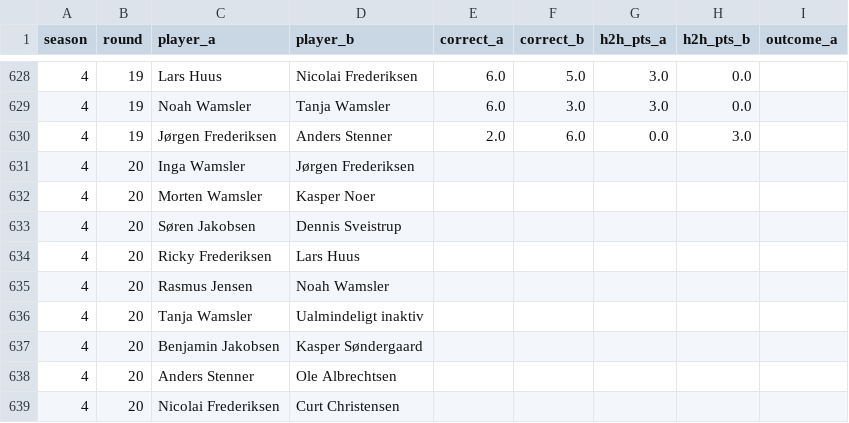
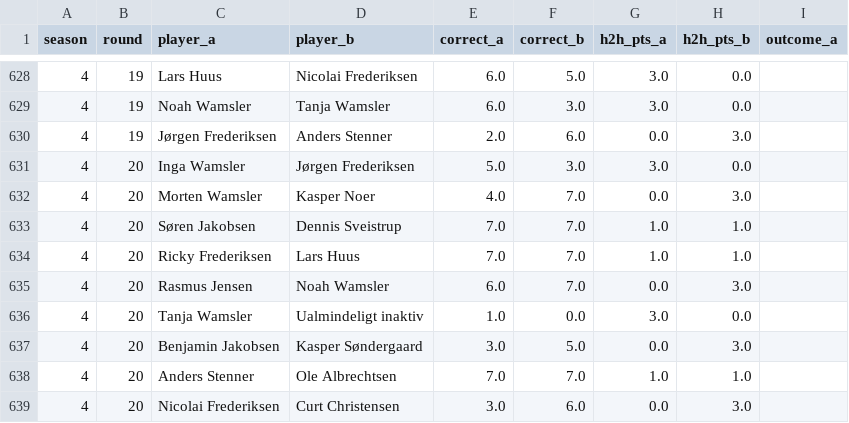
Before and after one commit to Stenner93/Odds, a CSV file: data/h2h.csv, drawn as a sheet; only a part is shown, gaps mark what is left out.

```diff
--- a/data/h2h.csv
+++ b/data/h2h.csv
@@ -630,10 +630,10 @@ season,round,player_a,player_b,correct_a,correct_b,h2h_pts_a,h2h_pts_b,outcome_a
 4,19,Jørgen Frederiksen,Anders Stenner,2.0,6.0,0.0,3.0,
-4,20,Inga Wamsler,Jørgen Frederiksen,,,,,
-4,20,Morten Wamsler,Kasper Noer,,,,,
-4,20,Søren Jakobsen,Dennis Sveistrup,,,,,
-4,20,Ricky Frederiksen,Lars Huus,,,,,
-4,20,Rasmus Jensen,Noah Wamsler,,,,,
-4,20,Tanja Wamsler,Ualmindeligt inaktiv,,,,,
-4,20,Benjamin Jakobsen,Kasper Søndergaard,,,,,
-4,20,Anders Stenner,Ole Albrechtsen,,,,,
-4,20,Nicolai Frederiksen,Curt Christensen,,,,,
+4,20,Inga Wamsler,Jørgen Frederiksen,5.0,3.0,3.0,0.0,
+4,20,Morten Wamsler,Kasper Noer,4.0,7.0,0.0,3.0,
+4,20,Søren Jakobsen,Dennis Sveistrup,7.0,7.0,1.0,1.0,
+4,20,Ricky Frederiksen,Lars Huus,7.0,7.0,1.0,1.0,
+4,20,Rasmus Jensen,Noah Wamsler,6.0,7.0,0.0,3.0,
+4,20,Tanja Wamsler,Ualmindeligt inaktiv,1.0,0.0,3.0,0.0,
+4,20,Benjamin Jakobsen,Kasper Søndergaard,3.0,5.0,0.0,3.0,
+4,20,Anders Stenner,Ole Albrechtsen,7.0,7.0,1.0,1.0,
+4,20,Nicolai Frederiksen,Curt Christensen,3.0,6.0,0.0,3.0,
```
Also changed, not shown: data/points.csv, data/standings.csv, 2 other files.
